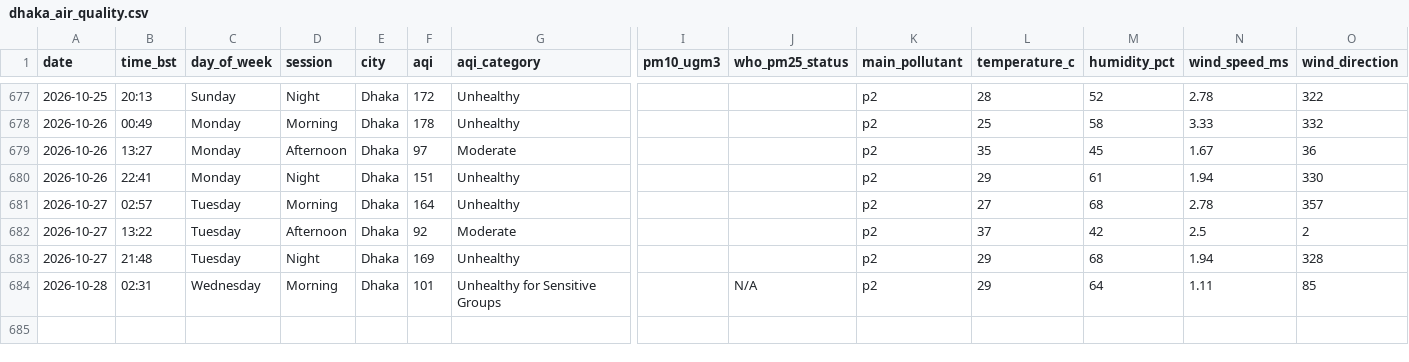
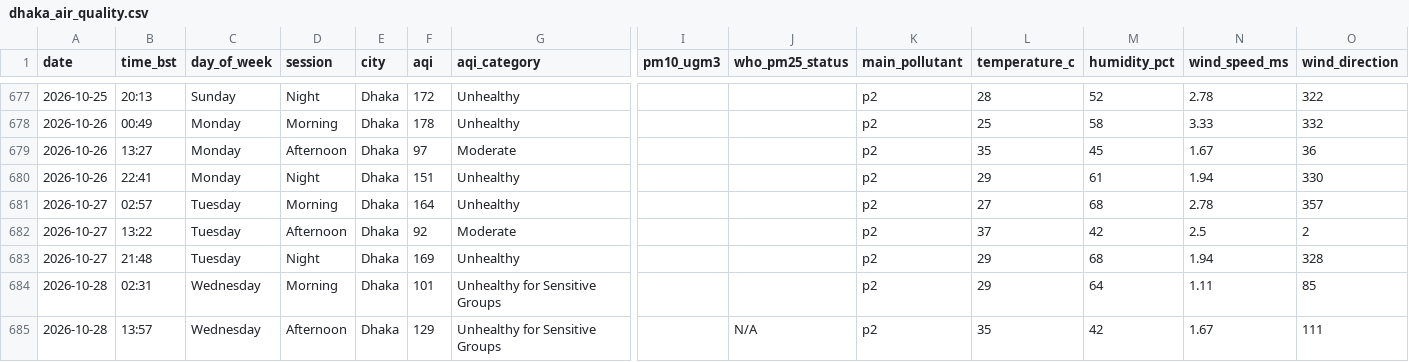
Before and after one commit to tahira489/bangladesh-air-quality, a CSV file: dhaka_air_quality.csv, drawn as a sheet; only a part is shown, gaps mark what is left out; rows hold the shown columns only; the diff names each change by its address in the sheet, - before the commit and + after, or states it on an @@ line.

```diff
--- a/dhaka_air_quality.csv
+++ b/dhaka_air_quality.csv
-J684 (who_pm25_status): N/A
+J684 (who_pm25_status): (empty)
+row 685: 2026-10-28 | 13:57 | Wednesday | Afternoon | Dhaka | 129 | Unhealthy for Sensitive Groups |  | N/A | p2 | 35 | 42 | 1.67 | 111
```
